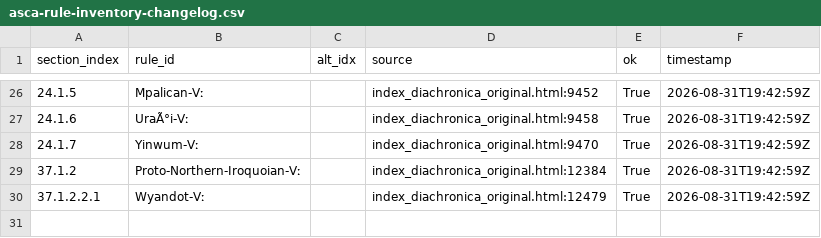
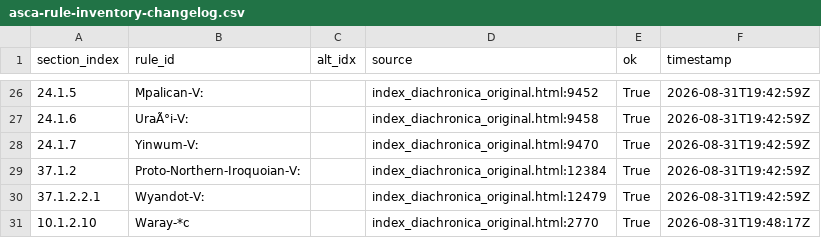
Before and after one commit to Pappa/conlanger, a CSV file: .scratch/cleaned-rule-index/inventory/asca-rule-inventory-changelog.csv, drawn as a sheet; only a part is shown, gaps mark what is left out; the diff names each change by its address in the sheet, - before the commit and + after, or states it on an @@ line.

```diff
--- a/.scratch/cleaned-rule-index/inventory/asca-rule-inventory-changelog.csv
+++ b/.scratch/cleaned-rule-index/inventory/asca-rule-inventory-changelog.csv
+row 31: 10.1.2.10 | Waray-*c |  | index_diachronica_original.html:2770 | True | 2026-08-31T19:48:17Z
```
Also changed, not shown: .scratch/cleaned-rule-index/inventory/asca-rule-inventory-error.csv, .scratch/cleaned-rule-index/inventory/asca-rule-inventory-success.csv, 5 other files.
